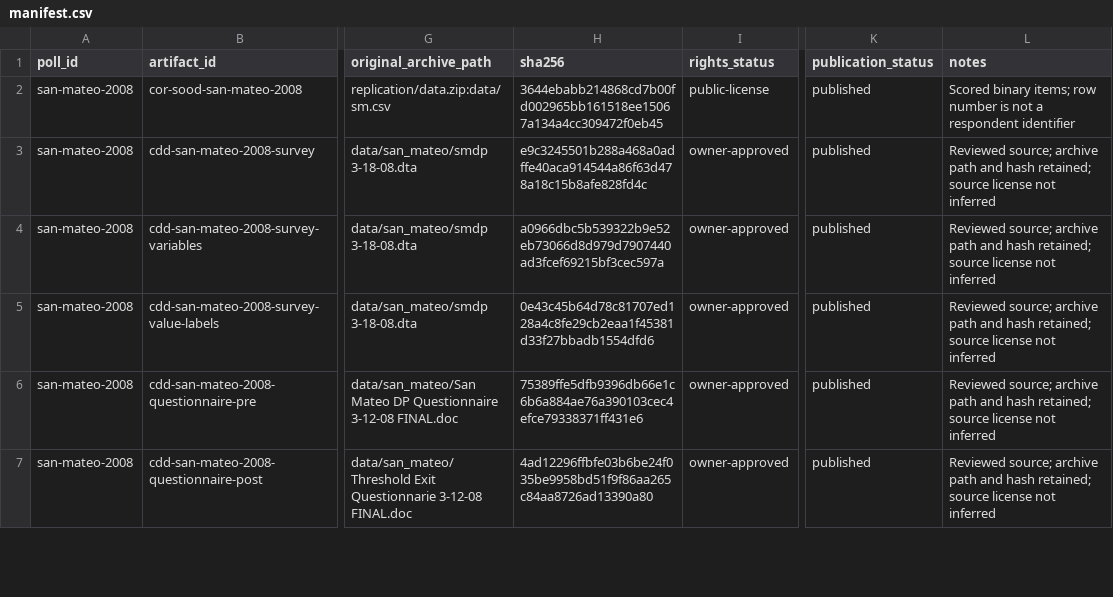
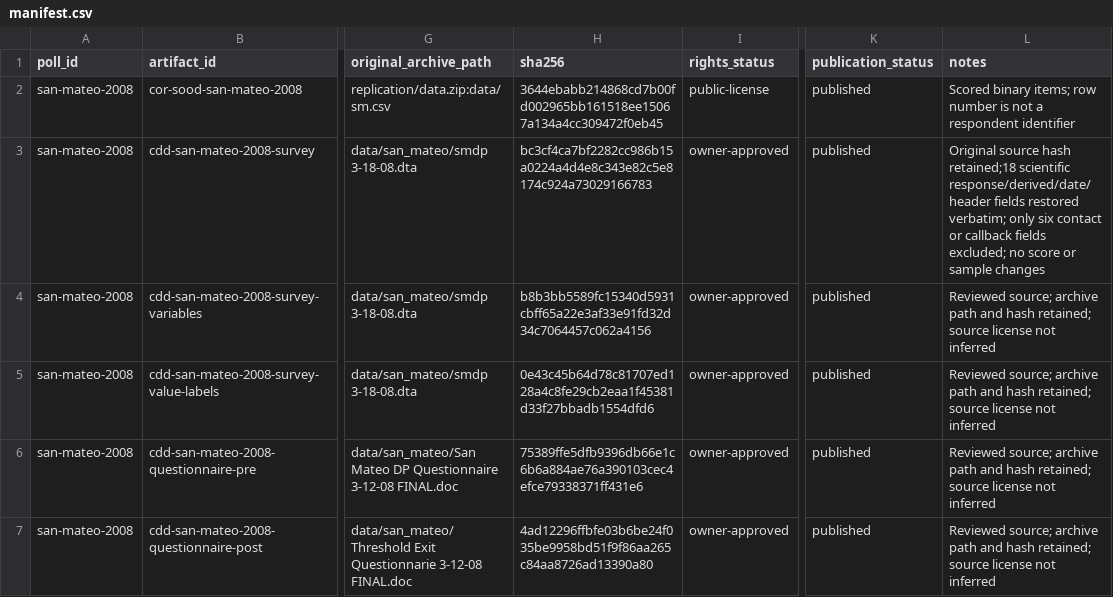
Before and after one commit to soodoku/dp-data, a CSV file: data/san-mateo-2008/manifest.csv, drawn as a sheet; only a part is shown, gaps mark what is left out; the diff names each change by its address in the sheet, - before the commit and + after, or states it on an @@ line.

```diff
--- a/data/san-mateo-2008/manifest.csv
+++ b/data/san-mateo-2008/manifest.csv
-H3 (sha256): e9c3245501b288a468a0adffe40aca914544a86f63d478a18c15b8afe828fd4c
+H3 (sha256): bc3cf4ca7bf2282cc986b15a0224a4d4e8c343e82c5e8174c924a73029166783
-L3 (notes): Reviewed source; archive path and hash retained; source license not inferred
+L3 (notes): Original source hash retained;18 scientific response/derived/date/header fields restored verbatim; only six contact or callback fields excluded; no score or sample changes
-H4 (sha256): a0966dbc5b539322b9e52eb73066d8d979d7907440ad3fcef69215bf3cec597a
+H4 (sha256): b8b3bb5589fc15340d5931cbff65a22e3af33e91fd32d34c7064457c062a4156
```
Also changed, not shown: data/san-mateo-2008/variables.csv, metadata/artifacts.csv, 9 other files.
